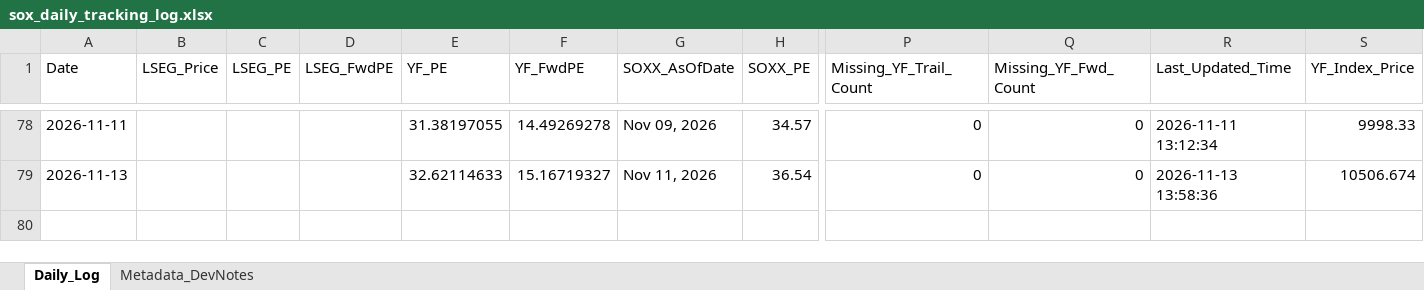
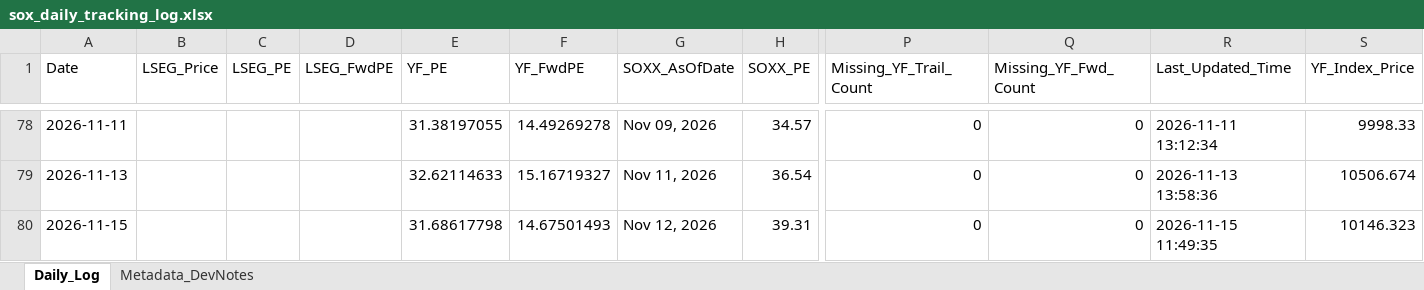
Before and after one commit to Wiimandy/sox-pe-river, an Excel workbook: sox_daily_tracking_log.xlsx, sheet Daily_Log, drawn as a sheet; only a part is shown, gaps mark what is left out; values as stored, in another font and other column widths than the file's, no borders; rows hold the shown columns only; the diff names each change by its address in the sheet, - before the commit and + after, or states it on an @@ line.

Commit message:
Auto-update SOX LSEG/yfinance proxy data

```diff
--- a/sox_daily_tracking_log.xlsx (sheet Daily_Log)
+++ b/sox_daily_tracking_log.xlsx (sheet Daily_Log)
+row 80: 2026-11-15 |  |  |  | 31.68617798 | 14.67501493 | Nov 12, 2026 | 39.31 | 0 | 0 | 2026-11-15 11:49:35 | 10146.323
```
